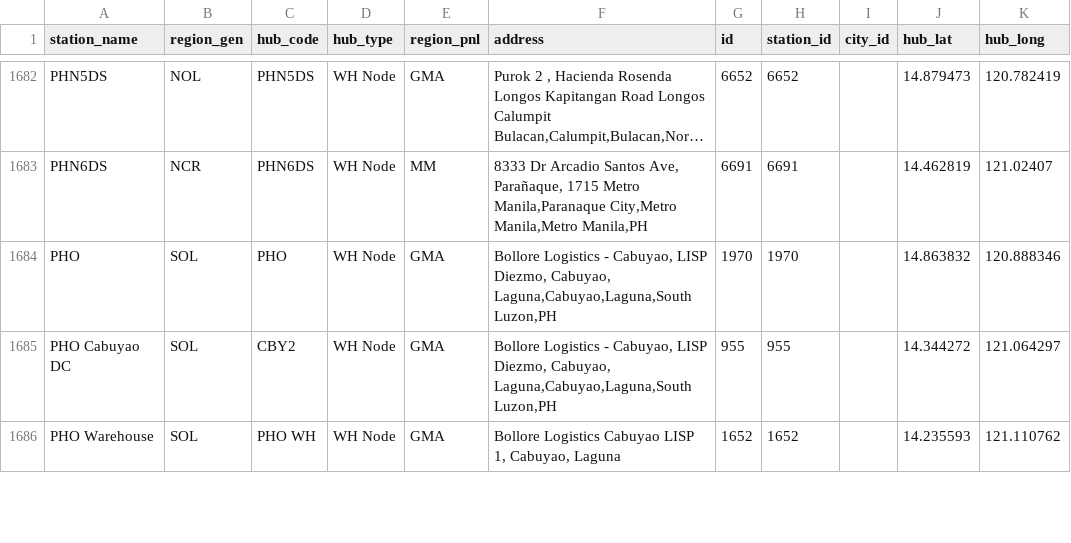
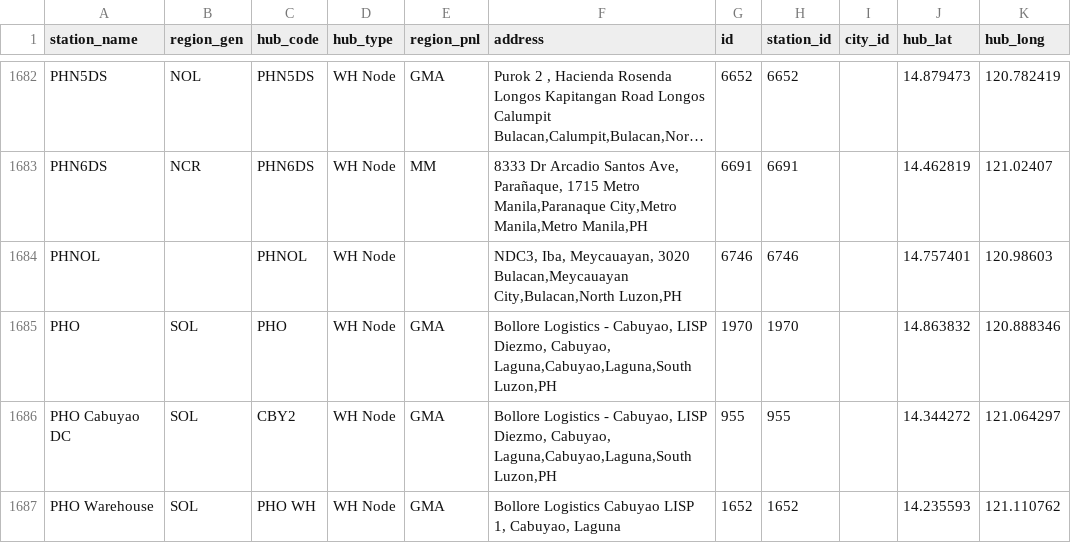
Before and after one commit to pamelacabanting-design/rc-fuel-matrix, a CSV file: coords.csv, drawn as a sheet; only a part is shown, gaps mark what is left out; long unchanged cells end in …; the diff names each change by its address in the sheet, - before the commit and + after, or states it on an @@ line.

```diff
--- a/coords.csv
+++ b/coords.csv
+row 1684: PHNOL |  | PHNOL | WH Node |  | NDC3, Iba, Meycauayan, 3020 Bulacan,Meycauayan City,Bulacan,North Luzon,PH | 6746 | 6746 |  | 14.757401 | 120.98603
```
